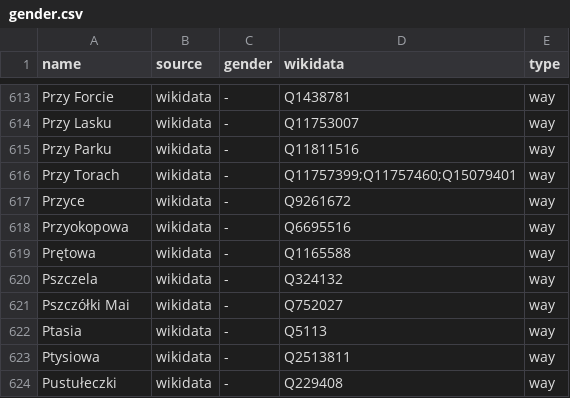
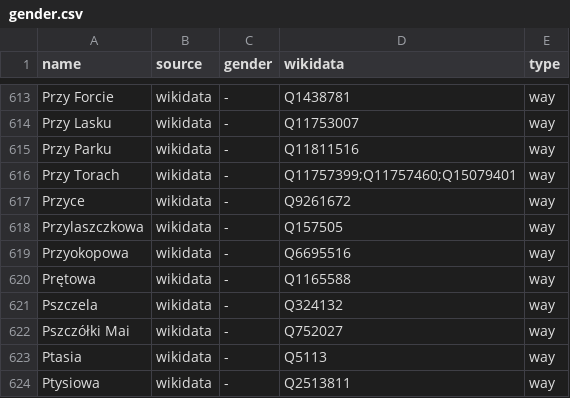
Before and after one commit to EqualStreetNames/equalstreetnames-warsaw, a CSV file: data/gender.csv, drawn as a sheet; only a part is shown, gaps mark what is left out; the shorter side is filled out with more unchanged rows; the diff names each change by its address in the sheet, - before the commit and + after, or states it on an @@ line.

```diff
--- a/data/gender.csv
+++ b/data/gender.csv
+row 618: Przylaszczkowa | wikidata | - | Q157505 | way
```
Also changed, not shown: data/other.csv, 2 other files.
